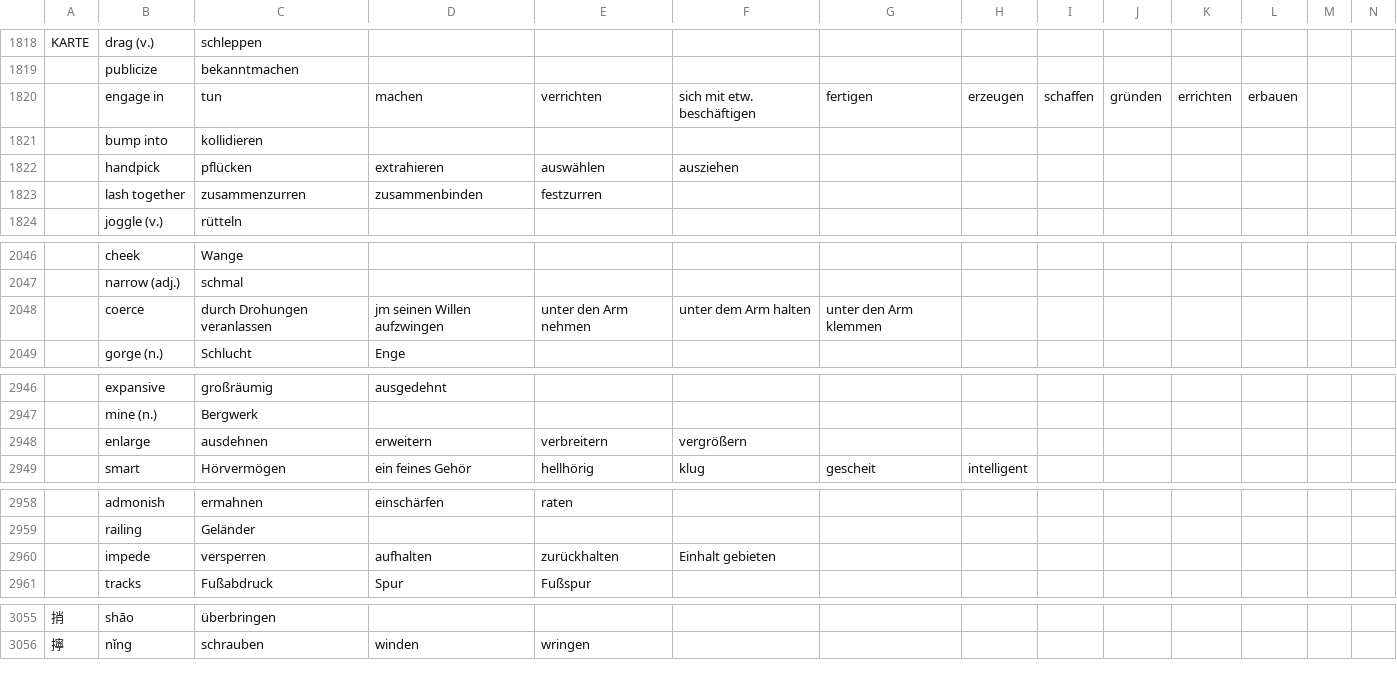
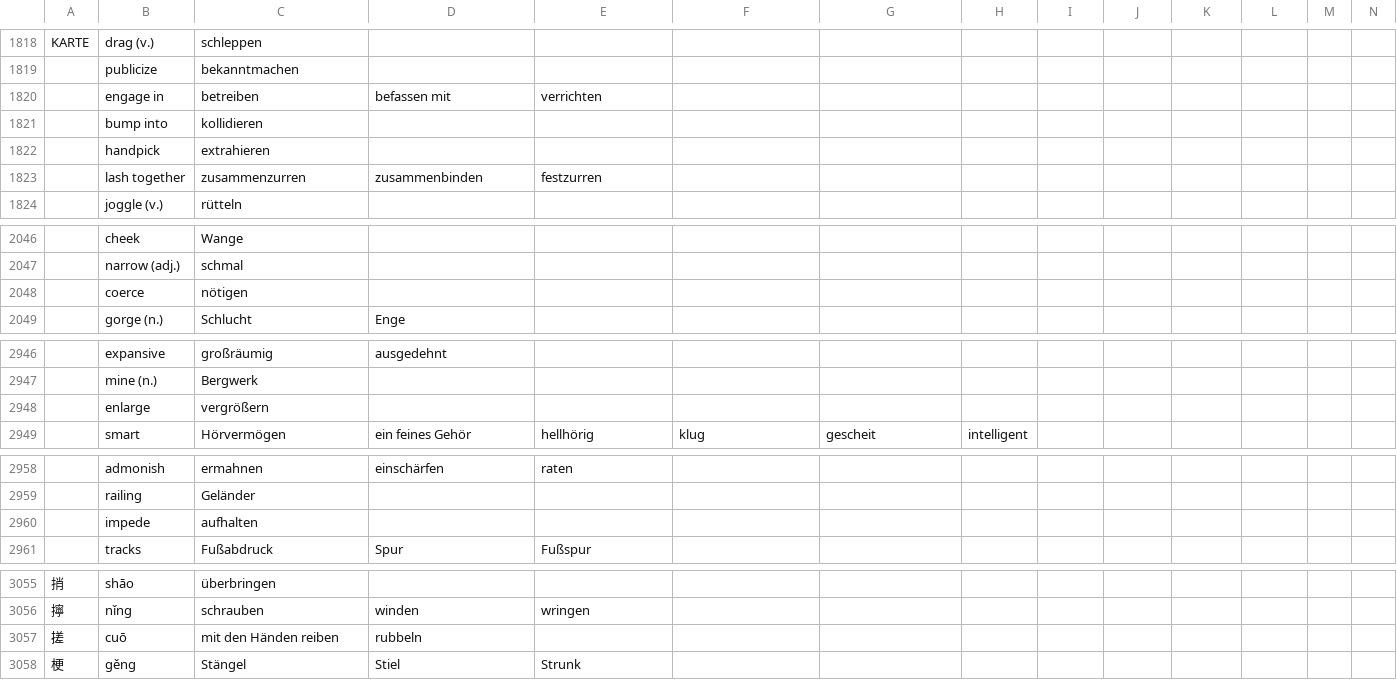
Before and after one commit to marcaltmann/hanzi, a TSV file: characters.tsv, drawn as a sheet; only a part is shown, gaps mark what is left out; the diff covers the shown part only; the diff names each change by its address in the sheet, - before the commit and + after, or states it on an @@ line.

Commit message:
Until 1884

```diff
--- a/characters.tsv
+++ b/characters.tsv
-C1820: tun
+C1820: betreiben
-D1820: machen
+D1820: befassen mit
-F1820: sich mit etw. beschäftigen
+F1820: (empty)
-G1820: fertigen
+G1820: (empty)
-H1820: erzeugen
+H1820: (empty)
-I1820: schaffen
+I1820: (empty)
-J1820: gründen
+J1820: (empty)
-K1820: errichten
+K1820: (empty)
-L1820: erbauen
+L1820: (empty)
-C1822: pflücken
+C1822: extrahieren
-D1822: extrahieren
+D1822: (empty)
-E1822: auswählen
+E1822: (empty)
-F1822: ausziehen
+F1822: (empty)
-C2048: durch Drohungen veranlassen
+C2048: nötigen
-D2048: jm seinen Willen aufzwingen
+D2048: (empty)
-E2048: unter den Arm nehmen
+E2048: (empty)
-F2048: unter dem Arm halten
+F2048: (empty)
-G2048: unter den Arm klemmen
+G2048: (empty)
-C2948: ausdehnen
+C2948: vergrößern
-D2948: erweitern
+D2948: (empty)
-E2948: verbreitern
+E2948: (empty)
-F2948: vergrößern
+F2948: (empty)
-C2960: versperren
+C2960: aufhalten
-D2960: aufhalten
+D2960: (empty)
-E2960: zurückhalten
+E2960: (empty)
-F2960: Einhalt gebieten
+F2960: (empty)
+row 3057: 搓 | cuō | mit den Händen reiben | rubbeln
+row 3058: 梗 | gěng | Stängel | Stiel | Strunk
```
Also changed, not shown: 8 edited cells elsewhere in this file.
